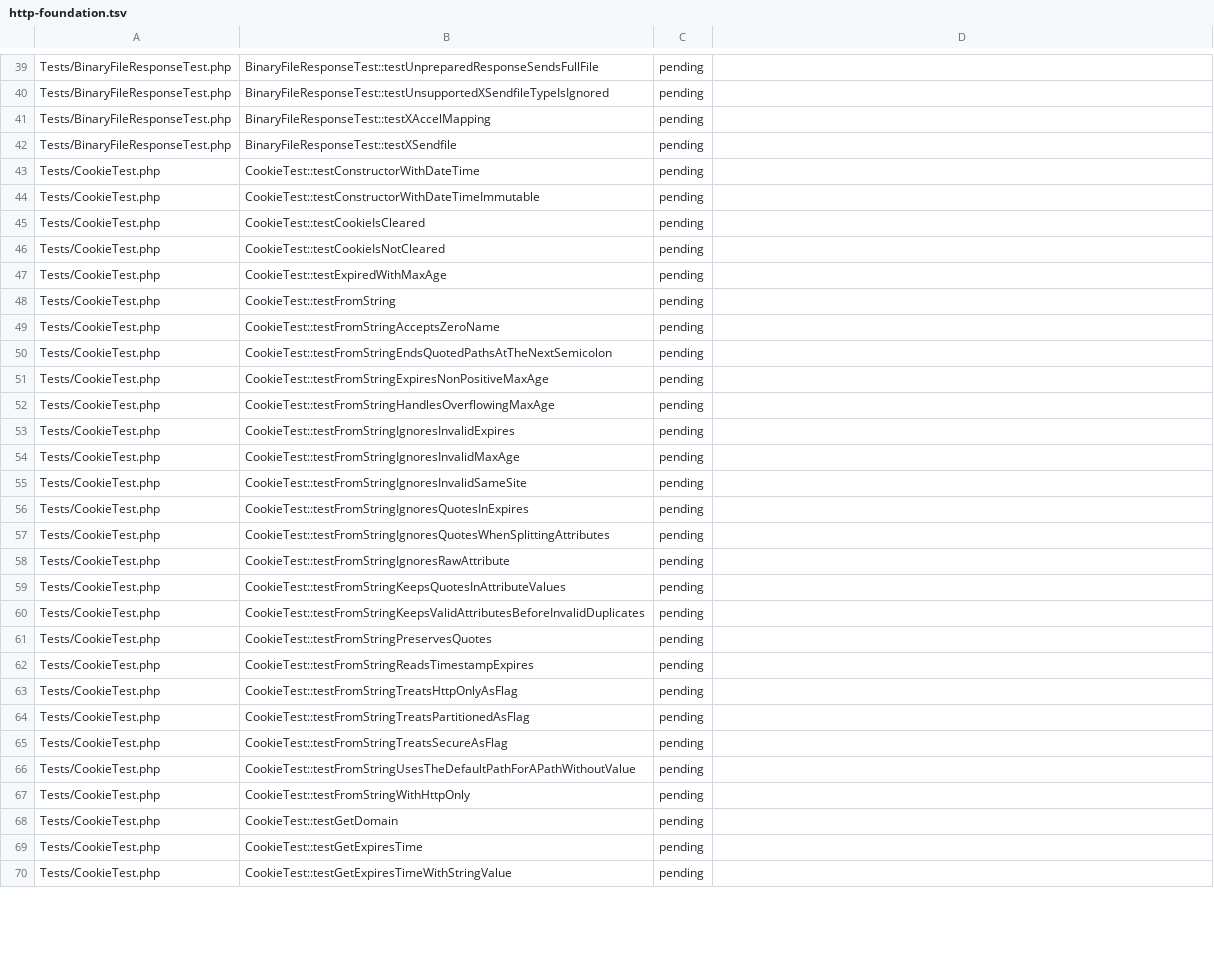
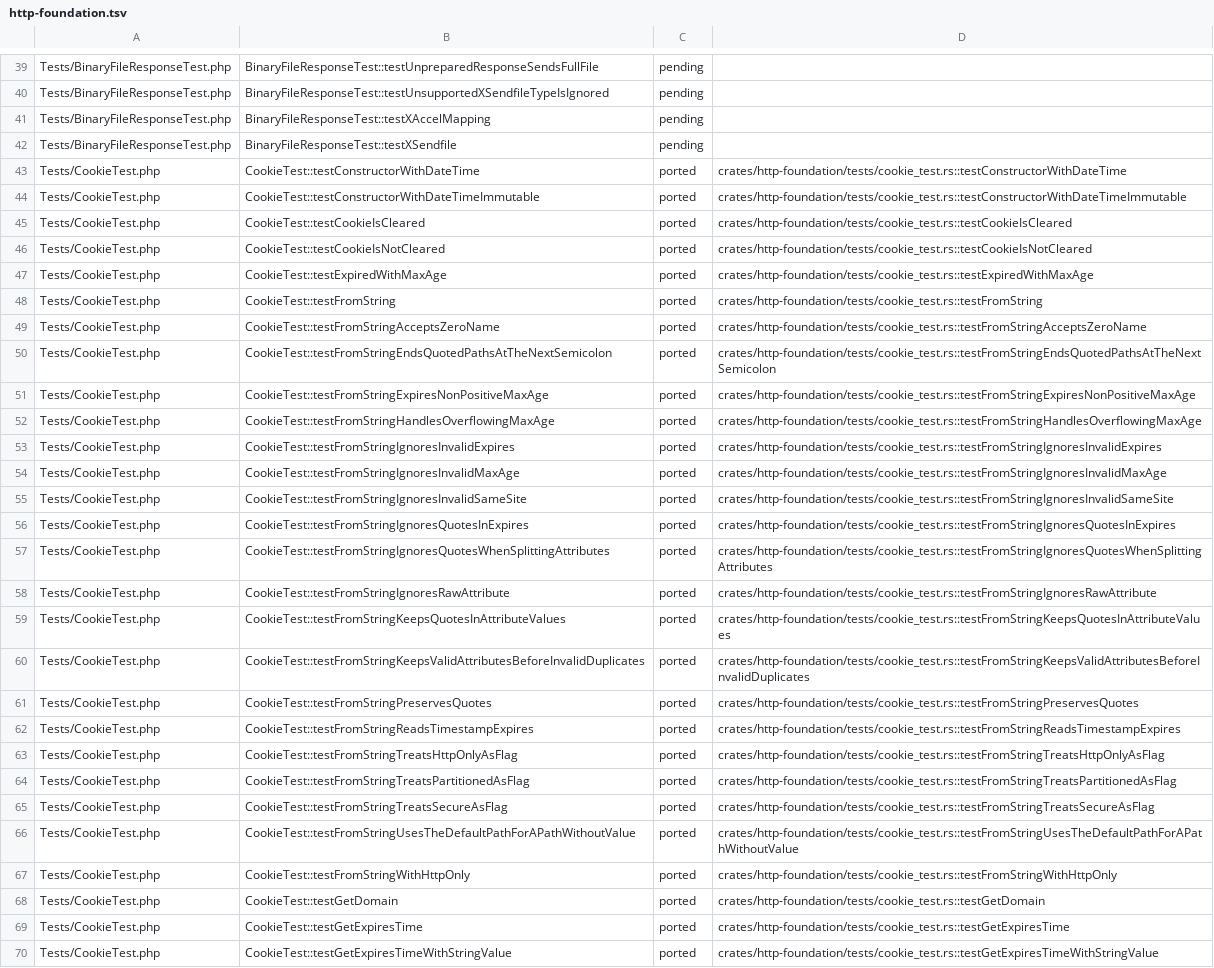
Before and after one commit to D-Nations/symfony-rs, a TSV file: parity/symfony/http-foundation.tsv, drawn as a sheet; only a part is shown, gaps mark what is left out; the diff covers the shown part only; the diff names each change by its address in the sheet, - before the commit and + after, or states it on an @@ line.

```diff
--- a/parity/symfony/http-foundation.tsv
+++ b/parity/symfony/http-foundation.tsv
-C43:C70: pending
+C43:C70: ported
-D43: (empty)
+D43: crates/http-foundation/tests/cookie_test.rs::testConstructorWithDateTime
-D44: (empty)
+D44: crates/http-foundation/tests/cookie_test.rs::testConstructorWithDateTimeImmutable
-D45: (empty)
+D45: crates/http-foundation/tests/cookie_test.rs::testCookieIsCleared
-D46: (empty)
+D46: crates/http-foundation/tests/cookie_test.rs::testCookieIsNotCleared
-D47: (empty)
+D47: crates/http-foundation/tests/cookie_test.rs::testExpiredWithMaxAge
-D48: (empty)
+D48: crates/http-foundation/tests/cookie_test.rs::testFromString
-D49: (empty)
+D49: crates/http-foundation/tests/cookie_test.rs::testFromStringAcceptsZeroName
-D50: (empty)
+D50: crates/http-foundation/tests/cookie_test.rs::testFromStringEndsQuotedPathsAtTheNextSemicolon
-D51: (empty)
+D51: crates/http-foundation/tests/cookie_test.rs::testFromStringExpiresNonPositiveMaxAge
-D52: (empty)
+D52: crates/http-foundation/tests/cookie_test.rs::testFromStringHandlesOverflowingMaxAge
-D53: (empty)
+D53: crates/http-foundation/tests/cookie_test.rs::testFromStringIgnoresInvalidExpires
-D54: (empty)
+D54: crates/http-foundation/tests/cookie_test.rs::testFromStringIgnoresInvalidMaxAge
-D55: (empty)
+D55: crates/http-foundation/tests/cookie_test.rs::testFromStringIgnoresInvalidSameSite
-D56: (empty)
+D56: crates/http-foundation/tests/cookie_test.rs::testFromStringIgnoresQuotesInExpires
-D57: (empty)
+D57: crates/http-foundation/tests/cookie_test.rs::testFromStringIgnoresQuotesWhenSplittingAttributes
-D58: (empty)
+D58: crates/http-foundation/tests/cookie_test.rs::testFromStringIgnoresRawAttribute
-D59: (empty)
+D59: crates/http-foundation/tests/cookie_test.rs::testFromStringKeepsQuotesInAttributeValues
-D60: (empty)
+D60: crates/http-foundation/tests/cookie_test.rs::testFromStringKeepsValidAttributesBeforeInvalidDuplicates
-D61: (empty)
+D61: crates/http-foundation/tests/cookie_test.rs::testFromStringPreservesQuotes
-D62: (empty)
+D62: crates/http-foundation/tests/cookie_test.rs::testFromStringReadsTimestampExpires
-D63: (empty)
+D63: crates/http-foundation/tests/cookie_test.rs::testFromStringTreatsHttpOnlyAsFlag
-D64: (empty)
+D64: crates/http-foundation/tests/cookie_test.rs::testFromStringTreatsPartitionedAsFlag
-D65: (empty)
+D65: crates/http-foundation/tests/cookie_test.rs::testFromStringTreatsSecureAsFlag
-D66: (empty)
+D66: crates/http-foundation/tests/cookie_test.rs::testFromStringUsesTheDefaultPathForAPathWithoutValue
-D67: (empty)
+D67: crates/http-foundation/tests/cookie_test.rs::testFromStringWithHttpOnly
-D68: (empty)
+D68: crates/http-foundation/tests/cookie_test.rs::testGetDomain
-D69: (empty)
+D69: crates/http-foundation/tests/cookie_test.rs::testGetExpiresTime
-D70: (empty)
+D70: crates/http-foundation/tests/cookie_test.rs::testGetExpiresTimeWithStringValue
```
Also changed, not shown: 50 edited cells elsewhere in this file, parity/sources.tsv, 7 other files.
